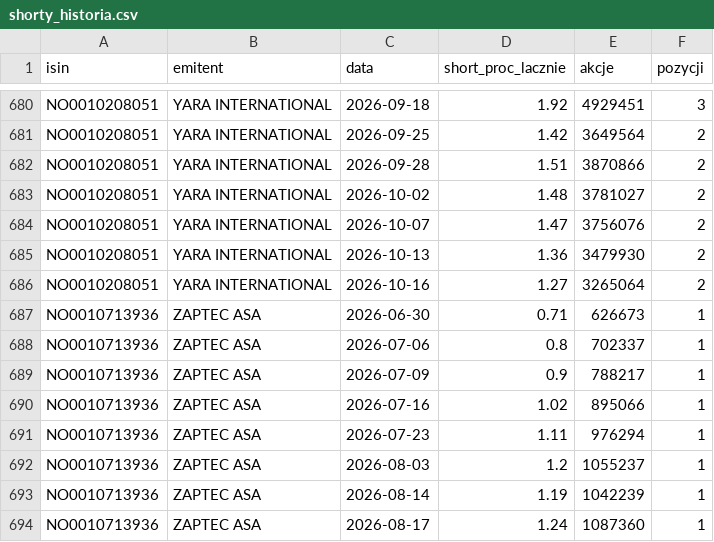
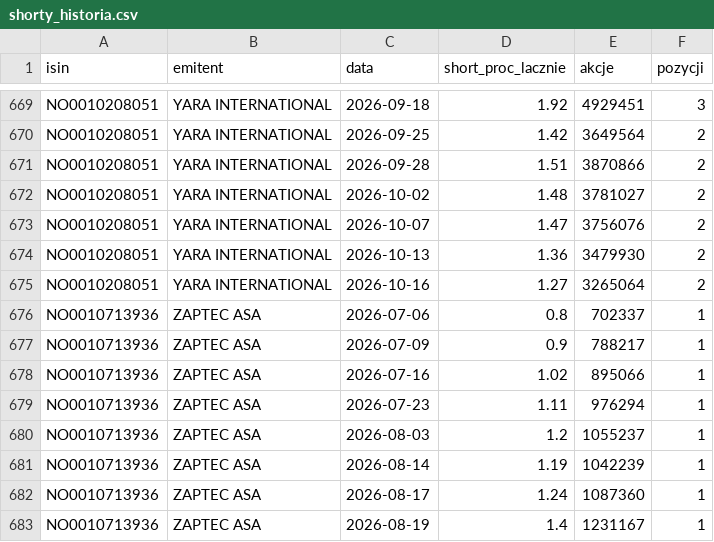
Before and after one commit to Kozienice/oslo-bors-dane-, a CSV file: data/shorty_historia.csv, drawn as a sheet; only a part is shown, gaps mark what is left out; the shorter side is filled out with more unchanged rows; the diff covers the shown part only.

```diff
--- a/data/shorty_historia.csv
+++ b/data/shorty_historia.csv
@@ -686,3 +675,2 @@ NO0010208051,YARA INTERNATIONAL,2026-10-13,1.36,3479930,2
 NO0010208051,YARA INTERNATIONAL,2026-10-16,1.27,3265064,2
-NO0010713936,ZAPTEC ASA,2026-06-30,0.71,626673,1
 NO0010713936,ZAPTEC ASA,2026-07-06,0.8,702337,1
```
Also changed, not shown: 11 removed rows elsewhere in this file, data/komunikaty.csv, 58 other files.
